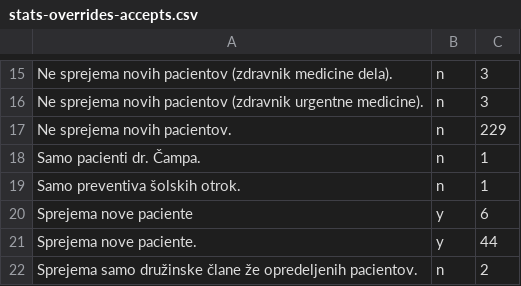
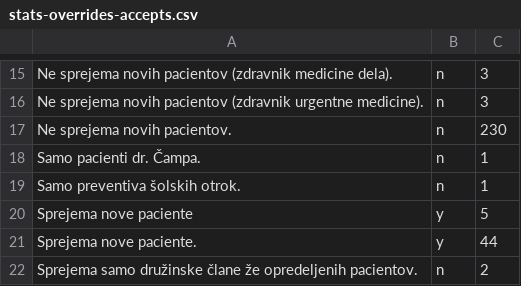
Before and after one commit to sledilnik/zdravniki-data, a CSV file: csv/stats-overrides-accepts.csv, drawn as a sheet; only a part is shown, gaps mark what is left out.

```diff
--- a/csv/stats-overrides-accepts.csv
+++ b/csv/stats-overrides-accepts.csv
@@ -16,6 +16,6 @@ Ne sprejema novih pacientov (zdravnik medicine dela).,n,3
 Ne sprejema novih pacientov (zdravnik urgentne medicine).,n,3
-Ne sprejema novih pacientov.,n,229
+Ne sprejema novih pacientov.,n,230
 Samo pacienti  dr. Čampa.,n,1
 Samo preventiva šolskih otrok.,n,1
-Sprejema nove paciente,y,6
+Sprejema nove paciente,y,5
 Sprejema nove paciente.,y,44
```
Also changed, not shown: csv/doctors.csv, csv/overrides.csv, 3 other files.
